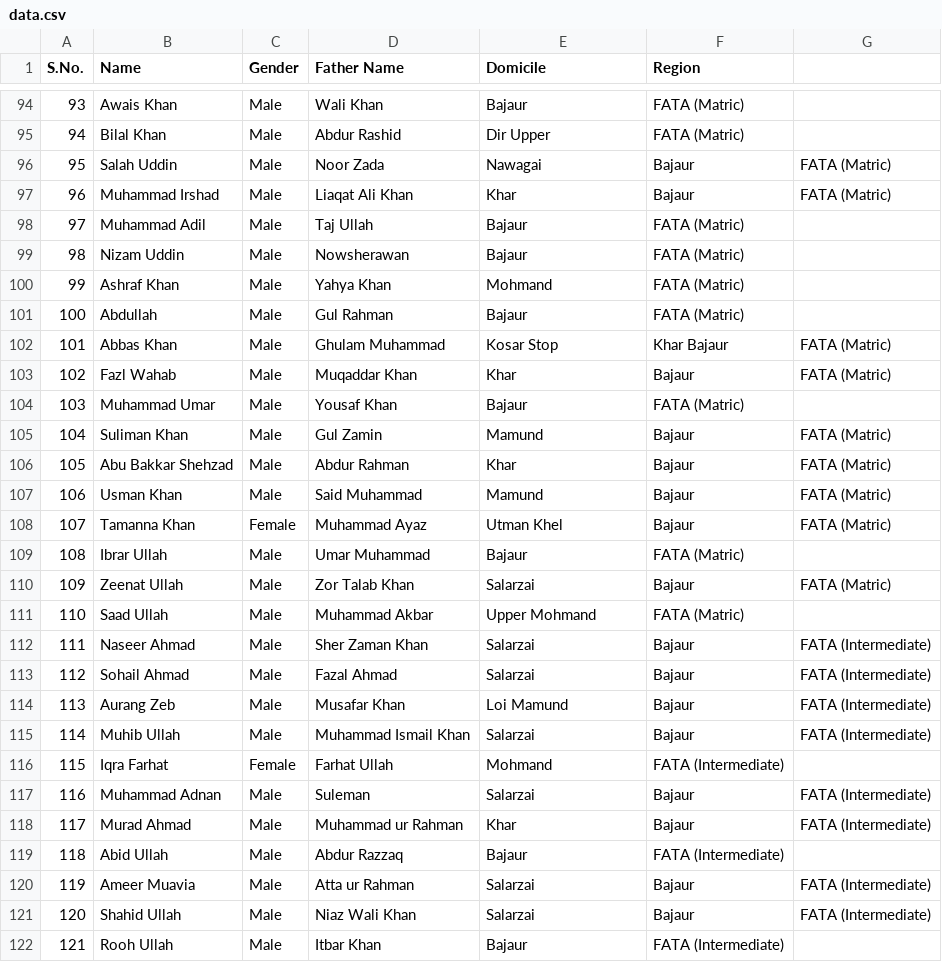
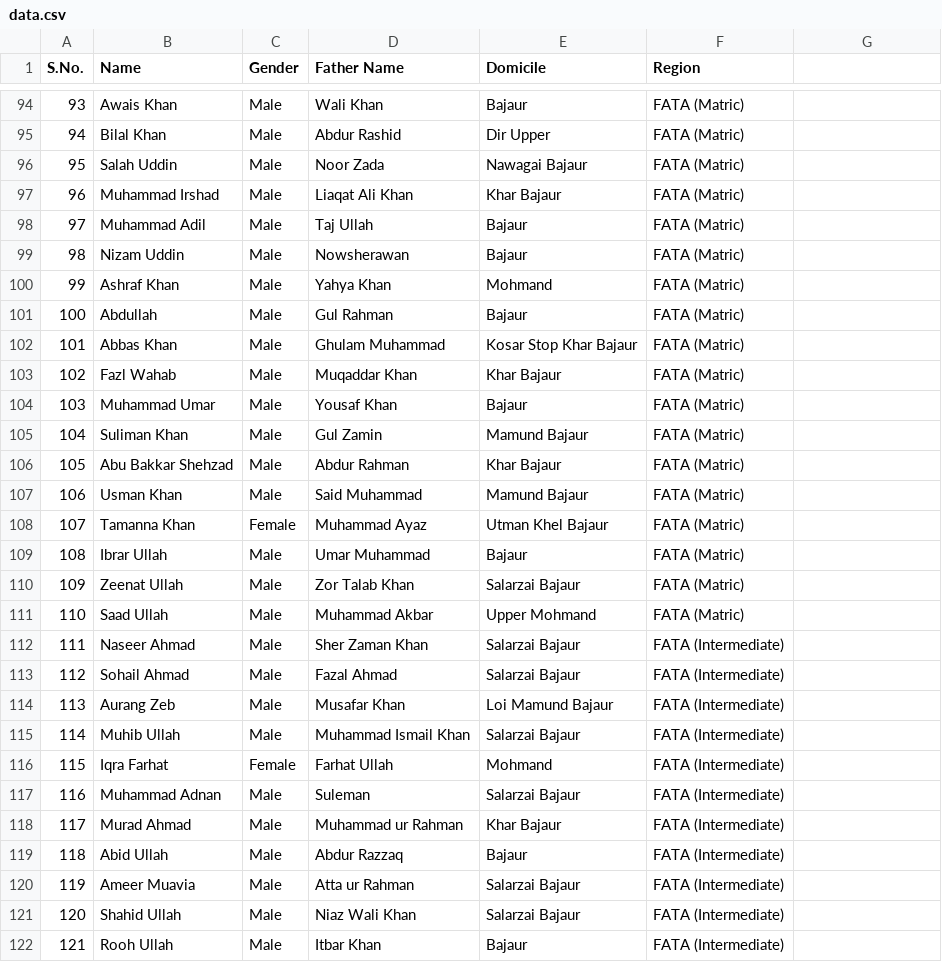
Before and after one commit to sothedgov-code/Selected-PEEF-Applications-for-2024-25, a CSV file: data.csv, drawn as a sheet; only a part is shown, gaps mark what is left out; the diff covers the shown part only.

Commit message:
data.csv

```diff
--- a/data.csv
+++ b/data.csv
@@ -95,4 +95,4 @@ S.No.,Name,Gender,Father Name,Domicile,Region
 94,Bilal Khan,Male,Abdur Rashid,Dir Upper,FATA (Matric)
-95,Salah Uddin,Male,Noor Zada,Nawagai, Bajaur,FATA (Matric)
-96,Muhammad Irshad,Male,Liaqat Ali Khan,Khar, Bajaur,FATA (Matric)
+95,Salah Uddin,Male,Noor Zada,Nawagai Bajaur,FATA (Matric)
+96,Muhammad Irshad,Male,Liaqat Ali Khan,Khar Bajaur,FATA (Matric)
 97,Muhammad Adil,Male,Taj Ullah,Bajaur,FATA (Matric)
@@ -101,22 +101,22 @@ S.No.,Name,Gender,Father Name,Domicile,Region
 100,Abdullah,Male,Gul Rahman,Bajaur,FATA (Matric)
-101,Abbas Khan,Male,Ghulam Muhammad,Kosar Stop, Khar Bajaur,FATA (Matric)
-102,Fazl Wahab,Male,Muqaddar Khan,Khar, Bajaur,FATA (Matric)
+101,Abbas Khan,Male,Ghulam Muhammad,Kosar Stop Khar Bajaur,FATA (Matric)
+102,Fazl Wahab,Male,Muqaddar Khan,Khar Bajaur,FATA (Matric)
 103,Muhammad Umar,Male,Yousaf Khan,Bajaur,FATA (Matric)
-104,Suliman Khan,Male,Gul Zamin,Mamund, Bajaur,FATA (Matric)
-105,Abu Bakkar Shehzad,Male,Abdur Rahman,Khar, Bajaur,FATA (Matric)
-106,Usman Khan,Male,Said Muhammad,Mamund, Bajaur,FATA (Matric)
-107,Tamanna Khan,Female,Muhammad Ayaz,Utman Khel, Bajaur,FATA (Matric)
+104,Suliman Khan,Male,Gul Zamin,Mamund Bajaur,FATA (Matric)
+105,Abu Bakkar Shehzad,Male,Abdur Rahman,Khar Bajaur,FATA (Matric)
+106,Usman Khan,Male,Said Muhammad,Mamund Bajaur,FATA (Matric)
+107,Tamanna Khan,Female,Muhammad Ayaz,Utman Khel Bajaur,FATA (Matric)
 108,Ibrar Ullah,Male,Umar Muhammad,Bajaur,FATA (Matric)
-109,Zeenat Ullah,Male,Zor Talab Khan,Salarzai, Bajaur,FATA (Matric)
+109,Zeenat Ullah,Male,Zor Talab Khan,Salarzai Bajaur,FATA (Matric)
 110,Saad Ullah,Male,Muhammad Akbar,Upper Mohmand,FATA (Matric)
-111,Naseer Ahmad,Male,Sher Zaman Khan,Salarzai, Bajaur,FATA (Intermediate)
-112,Sohail Ahmad,Male,Fazal Ahmad,Salarzai, Bajaur,FATA (Intermediate)
-113,Aurang Zeb,Male,Musafar Khan,Loi Mamund, Bajaur,FATA (Intermediate)
-114,Muhib Ullah,Male,Muhammad Ismail Khan,Salarzai, Bajaur,FATA (Intermediate)
+111,Naseer Ahmad,Male,Sher Zaman Khan,Salarzai Bajaur,FATA (Intermediate)
+112,Sohail Ahmad,Male,Fazal Ahmad,Salarzai Bajaur,FATA (Intermediate)
+113,Aurang Zeb,Male,Musafar Khan,Loi Mamund Bajaur,FATA (Intermediate)
+114,Muhib Ullah,Male,Muhammad Ismail Khan,Salarzai Bajaur,FATA (Intermediate)
 115,Iqra Farhat,Female,Farhat Ullah,Mohmand,FATA (Intermediate)
-116,Muhammad Adnan,Male,Suleman,Salarzai, Bajaur,FATA (Intermediate)
-117,Murad Ahmad,Male,Muhammad ur Rahman,Khar, Bajaur,FATA (Intermediate)
+116,Muhammad Adnan,Male,Suleman,Salarzai Bajaur,FATA (Intermediate)
+117,Murad Ahmad,Male,Muhammad ur Rahman,Khar Bajaur,FATA (Intermediate)
 118,Abid Ullah,Male,Abdur Razzaq,Bajaur,FATA (Intermediate)
-119,Ameer Muavia,Male,Atta ur Rahman,Salarzai, Bajaur,FATA (Intermediate)
-120,Shahid Ullah,Male,Niaz Wali Khan,Salarzai, Bajaur,FATA (Intermediate)
+119,Ameer Muavia,Male,Atta ur Rahman,Salarzai Bajaur,FATA (Intermediate)
+120,Shahid Ullah,Male,Niaz Wali Khan,Salarzai Bajaur,FATA (Intermediate)
 121,Rooh Ullah,Male,Itbar Khan,Bajaur,FATA (Intermediate)
```
Also changed, not shown: 36 edited cells elsewhere in this file.
